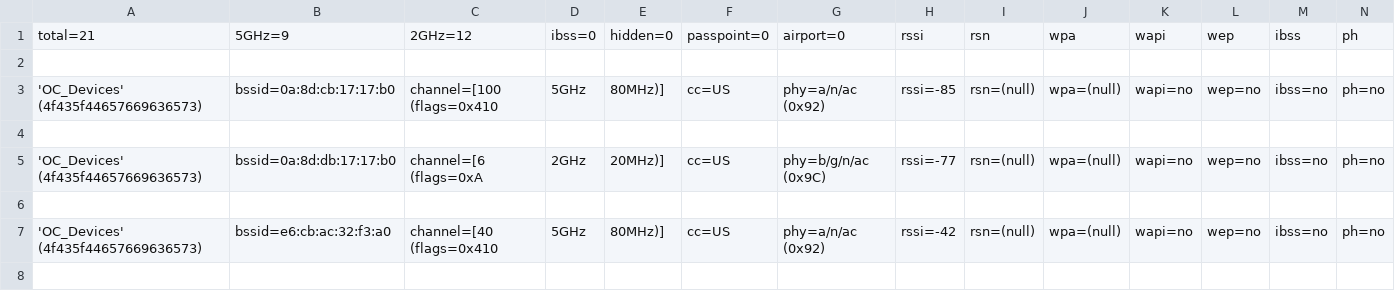
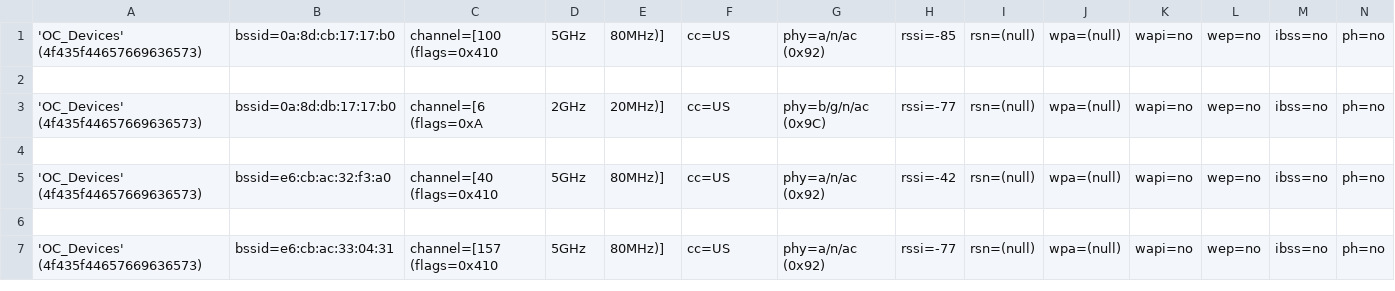
Before and after one commit to porteusconf/kiosk, a CSV file: wifiscan.csv, drawn as a sheet; only a part is shown; the shorter side is filled out with more unchanged rows; rows hold the shown columns only; the diff names each change by its address in the sheet, - before the commit and + after, or states it on an @@ line.

Commit message:
try rm header

```diff
--- a/wifiscan.csv
+++ b/wifiscan.csv
-row 1: total=21 | 5GHz=9 | 2GHz=12 | ibss=0 | hidden=0 | passpoint=0 | airport=0 | rssi | rsn | wpa | wapi | wep | ibss | ph
-row 2: (empty)
```
